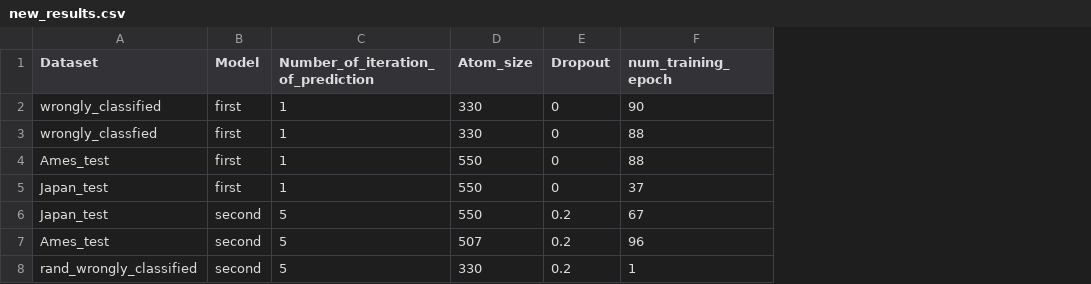
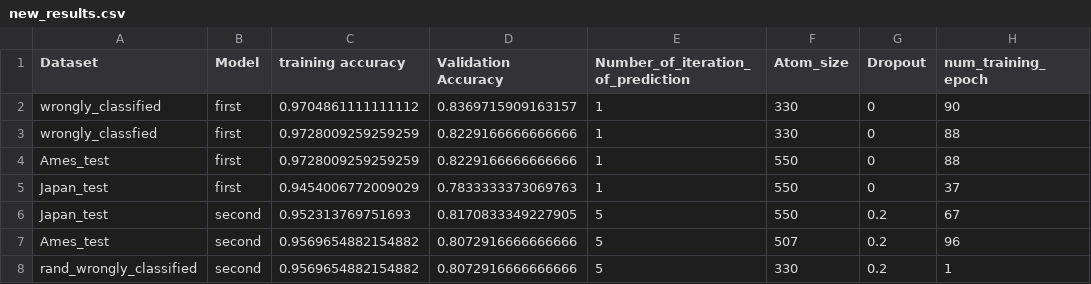
Before and after one commit to zaczaczac5/GCNN_Bayesian, a CSV file: new_results.csv, drawn as a sheet; only a part is shown; the diff names each change by its address in the sheet, - before the commit and + after, or states it on an @@ line.

Commit message:
Update new_results.csv

```diff
--- a/new_results.csv
+++ b/new_results.csv
+column C (training accuracy), rows 2-8: 0.9704861111111112 | 0.9728009259259259 | 0.9728009259259259 | 0.9454006772009029 | 0.952313769751693 | 0.9569654882154882 | 0.9569654882154882
+column D (Validation Accuracy), rows 2-8: 0.8369715909163157 | 0.8229166666666666 | 0.8229166666666666 | 0.7833333373069763 | 0.8170833349227905 | 0.8072916666666666 | 0.8072916666666666
```
